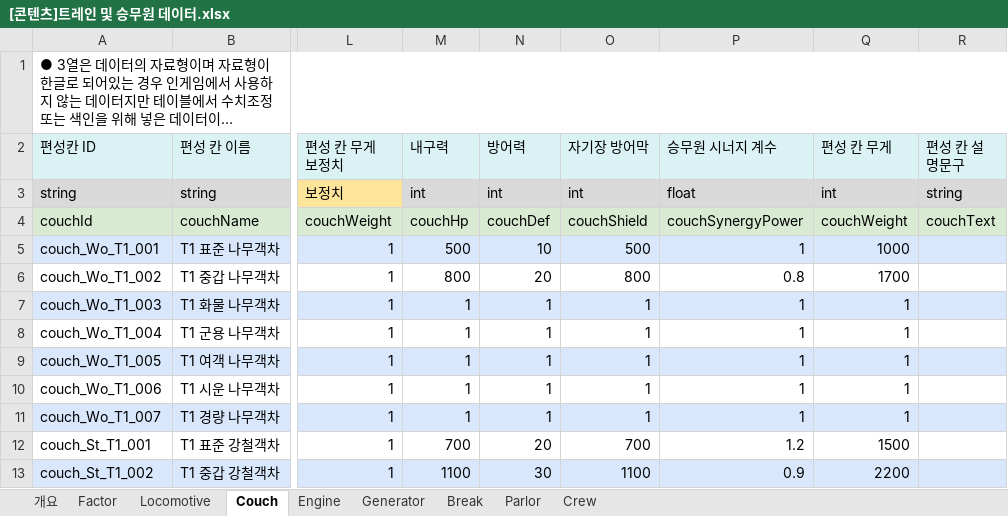
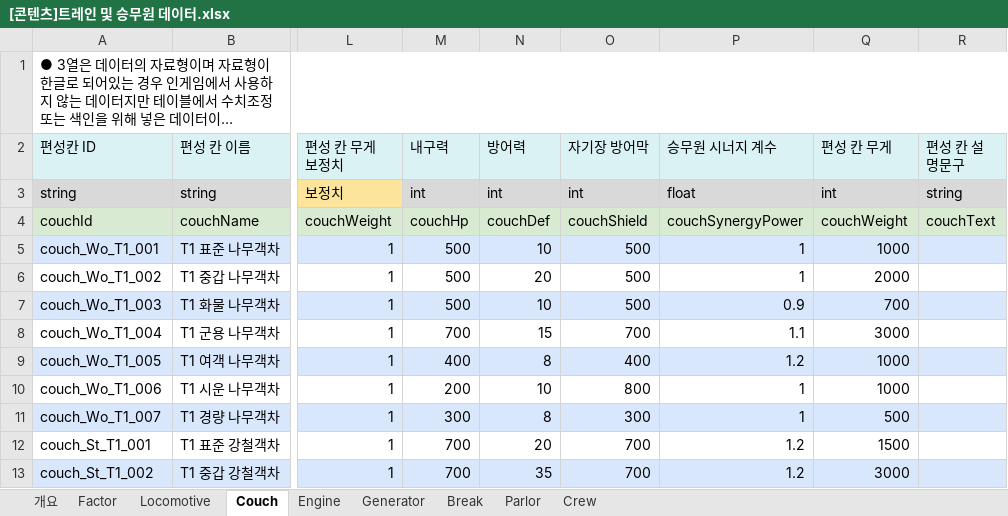
Before and after one commit to junghw0705/BattleSimulator, an Excel workbook: [콘텐츠]트레인 및 승무원 데이터.xlsx, sheet Couch, drawn as a sheet; only a part is shown, gaps mark what is left out; long unchanged cells end in …; values as stored, in another font and other column widths than the file's, no borders; the diff covers the shown part only; the diff names each change by its address in the sheet, - before the commit and + after, or states it on an @@ line.

```diff
--- a/[콘텐츠]트레인 및 승무원 데이터.xlsx (sheet Couch)
+++ b/[콘텐츠]트레인 및 승무원 데이터.xlsx (sheet Couch)
-M6 (내구력): 800
+M6 (내구력): 500
-O6 (자기장 방어막): 800
+O6 (자기장 방어막): 500
-P6 (승무원 시너지 계수): 0.8
+P6 (승무원 시너지 계수): 1
-Q6 (편성 칸 무게): 1700
+Q6 (편성 칸 무게): 2000
-M7 (내구력): 1
+M7 (내구력): 500
-N7 (방어력): 1
+N7 (방어력): 10
-O7 (자기장 방어막): 1
+O7 (자기장 방어막): 500
-P7 (승무원 시너지 계수): 1
+P7 (승무원 시너지 계수): 0.9
-Q7 (편성 칸 무게): 1
+Q7 (편성 칸 무게): 700
-M8 (내구력): 1
+M8 (내구력): 700
-N8 (방어력): 1
+N8 (방어력): 15
-O8 (자기장 방어막): 1
+O8 (자기장 방어막): 700
-P8 (승무원 시너지 계수): 1
+P8 (승무원 시너지 계수): 1.1
-Q8 (편성 칸 무게): 1
+Q8 (편성 칸 무게): 3000
-M9 (내구력): 1
+M9 (내구력): 400
-N9 (방어력): 1
+N9 (방어력): 8
-O9 (자기장 방어막): 1
+O9 (자기장 방어막): 400
-P9 (승무원 시너지 계수): 1
+P9 (승무원 시너지 계수): 1.2
-Q9:Q10 (편성 칸 무게): 1
+Q9:Q10 (편성 칸 무게): 1000
-M10 (내구력): 1
+M10 (내구력): 200
-N10 (방어력): 1
+N10 (방어력): 10
-O10 (자기장 방어막): 1
+O10 (자기장 방어막): 800
-M11 (내구력): 1
+M11 (내구력): 300
-N11 (방어력): 1
+N11 (방어력): 8
-O11 (자기장 방어막): 1
+O11 (자기장 방어막): 300
-Q11 (편성 칸 무게): 1
+Q11 (편성 칸 무게): 500
-M13 (내구력): 1100
+M13 (내구력): 700
-N13 (방어력): 30
+N13 (방어력): 35
-O13 (자기장 방어막): 1100
+O13 (자기장 방어막): 700
-P13 (승무원 시너지 계수): 0.9
+P13 (승무원 시너지 계수): 1.2
-Q13 (편성 칸 무게): 2200
+Q13 (편성 칸 무게): 3000
```
Also changed, not shown: 838 edited cells elsewhere in this sheet, sheet Locomotive, sheet Factor, sheet Engine, sheet Generator, sheet Break, [전투]레벨디자인 및 몬스터 데이터.xlsx, [전투]포탑 데이터.xlsx.
